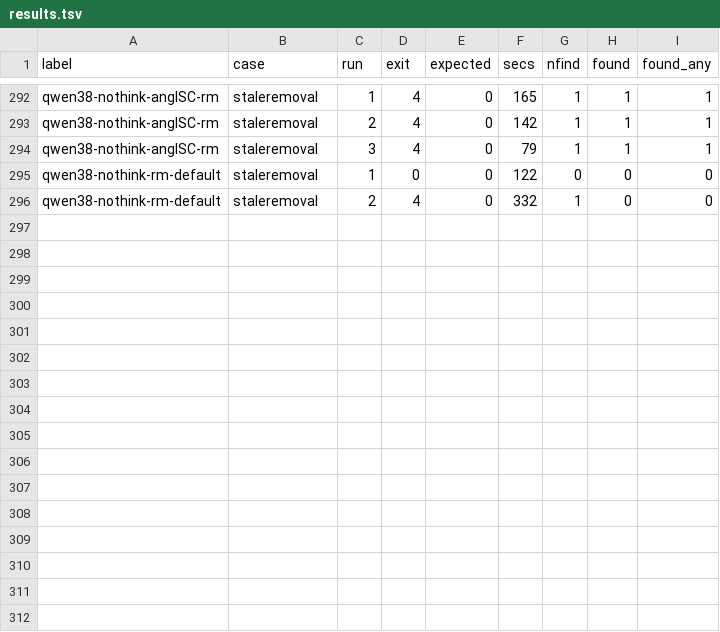
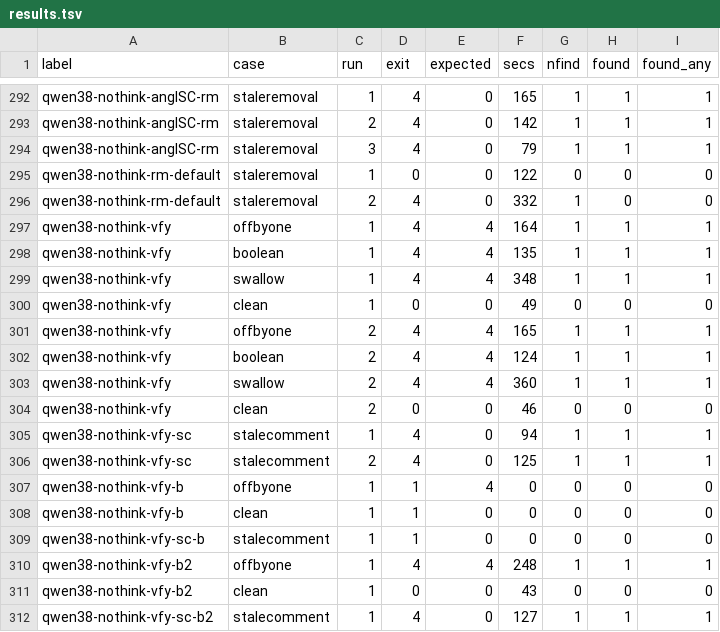
Before and after one commit to smabe/local-review, a TSV file: bench/results.tsv, drawn as a sheet; only a part is shown, gaps mark what is left out.

```diff
--- a/bench/results.tsv
+++ b/bench/results.tsv
@@ -296 +296,17 @@ qwen38-nothink-rm-default	staleremoval	1	0	0	122	0	0	0
 qwen38-nothink-rm-default	staleremoval	2	4	0	332	1	0	0
+qwen38-nothink-vfy	offbyone	1	4	4	164	1	1	1
+qwen38-nothink-vfy	boolean	1	4	4	135	1	1	1
+qwen38-nothink-vfy	swallow	1	4	4	348	1	1	1
+qwen38-nothink-vfy	clean	1	0	0	49	0	0	0
+qwen38-nothink-vfy	offbyone	2	4	4	165	1	1	1
+qwen38-nothink-vfy	boolean	2	4	4	124	1	1	1
+qwen38-nothink-vfy	swallow	2	4	4	360	1	1	1
+qwen38-nothink-vfy	clean	2	0	0	46	0	0	0
+qwen38-nothink-vfy-sc	stalecomment	1	4	0	94	1	1	1
+qwen38-nothink-vfy-sc	stalecomment	2	4	0	125	1	1	1
+qwen38-nothink-vfy-b	offbyone	1	1	4	0	0	0	0
+qwen38-nothink-vfy-b	clean	1	1	0	0	0	0	0
+qwen38-nothink-vfy-sc-b	stalecomment	1	1	0	0	0	0	0
+qwen38-nothink-vfy-b2	offbyone	1	4	4	248	1	1	1
+qwen38-nothink-vfy-b2	clean	1	0	0	43	0	0	0
+qwen38-nothink-vfy-sc-b2	stalecomment	1	4	0	127	1	1	1
```
Also changed, not shown: bench/results-bigdiff.tsv, 8 other files.
